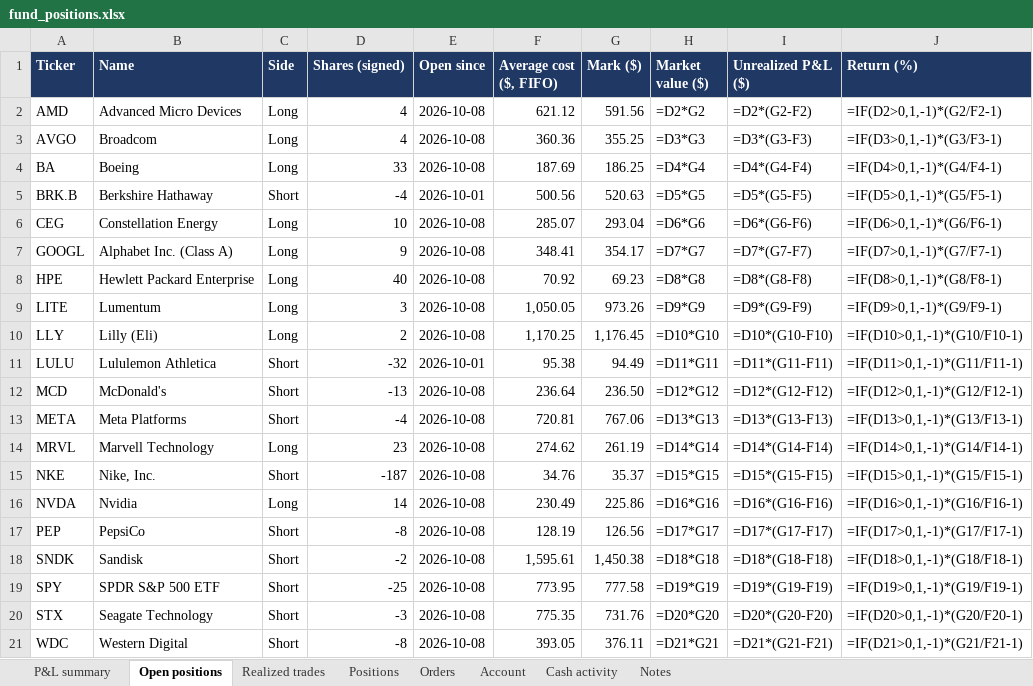
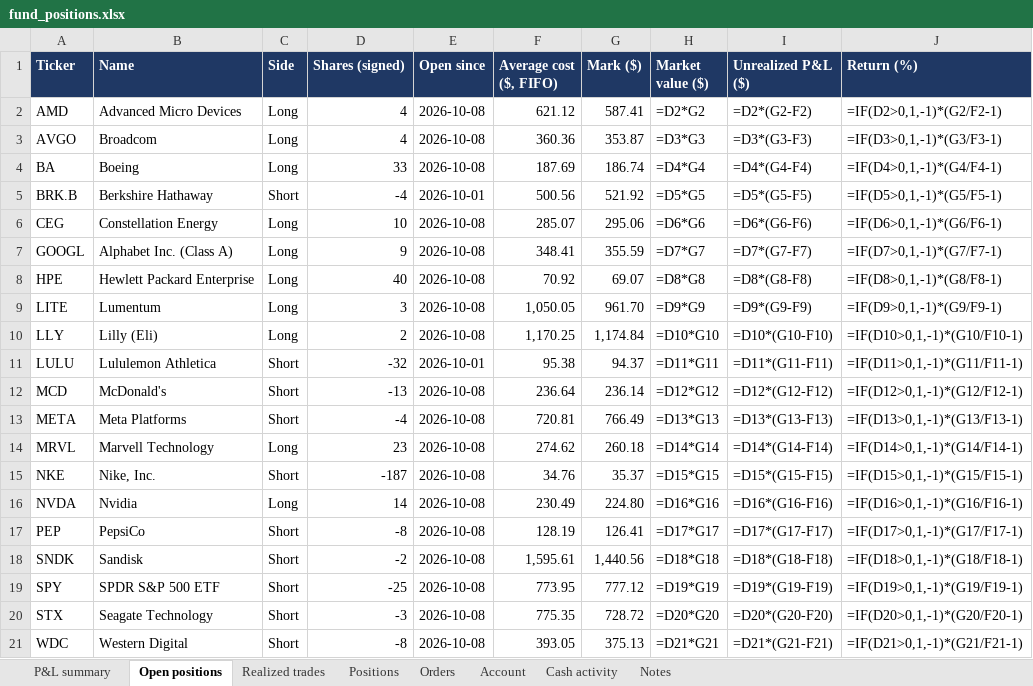
Before and after one commit to andreaskoul/test_trading_agent, an Excel workbook: fund_state/live/ledger/fund_positions.xlsx, sheet Open positions, drawn as a sheet; values as stored, in another font and other column widths than the file's, no borders; formulas without a stored value are shown as written; the diff names each change by its address in the sheet, - before the commit and + after, or states it on an @@ line.

```diff
--- a/fund_state/live/ledger/fund_positions.xlsx (sheet Open positions)
+++ b/fund_state/live/ledger/fund_positions.xlsx (sheet Open positions)
-G2 (Mark ($)): 591.56
+G2 (Mark ($)): 587.41
-G3 (Mark ($)): 355.25
+G3 (Mark ($)): 353.87
-G4 (Mark ($)): 186.25
+G4 (Mark ($)): 186.74
-G5 (Mark ($)): 520.63
+G5 (Mark ($)): 521.92
-G6 (Mark ($)): 293.04
+G6 (Mark ($)): 295.06
-G7 (Mark ($)): 354.17
+G7 (Mark ($)): 355.59
-G8 (Mark ($)): 69.23
+G8 (Mark ($)): 69.07
-G9 (Mark ($)): 973.26
+G9 (Mark ($)): 961.70
-G10 (Mark ($)): 1,176.45
+G10 (Mark ($)): 1,174.84
-G11 (Mark ($)): 94.49
+G11 (Mark ($)): 94.37
-G12 (Mark ($)): 236.50
+G12 (Mark ($)): 236.14
-G13 (Mark ($)): 767.06
+G13 (Mark ($)): 766.49
-G14 (Mark ($)): 261.19
+G14 (Mark ($)): 260.18
-G16 (Mark ($)): 225.86
+G16 (Mark ($)): 224.80
-G17 (Mark ($)): 126.56
+G17 (Mark ($)): 126.41
-G18 (Mark ($)): 1,450.38
+G18 (Mark ($)): 1,440.56
-G19 (Mark ($)): 777.58
+G19 (Mark ($)): 777.12
-G20 (Mark ($)): 731.76
+G20 (Mark ($)): 728.72
-G21 (Mark ($)): 376.11
+G21 (Mark ($)): 375.13
```
Also changed, not shown: sheet Positions, sheet P&L summary, 1 other file.
